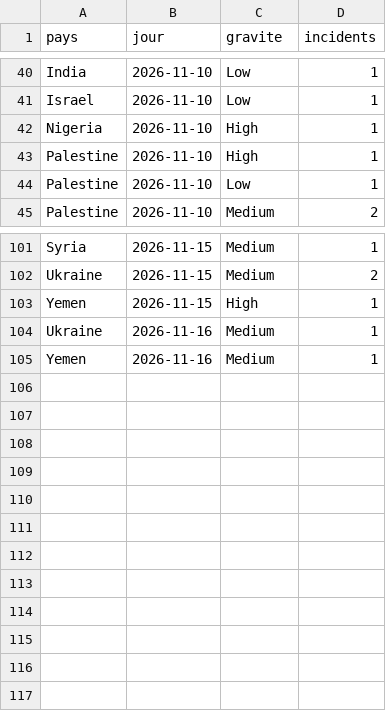
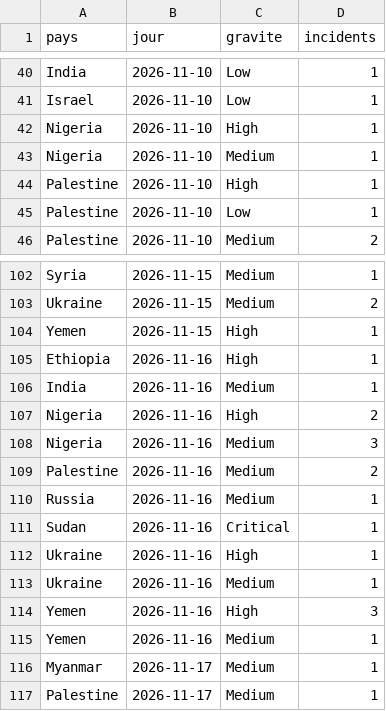
Before and after one commit to Othman-Benbrahim/metac-bot-template, a CSV file: registre/violationswatch-comptes.csv, drawn as a sheet; only a part is shown, gaps mark what is left out.

Commit message:
registre : Violations Watch du 2026-11-17

```diff
--- a/registre/violationswatch-comptes.csv
+++ b/registre/violationswatch-comptes.csv
@@ -42,2 +42,3 @@ Israel,2026-11-10,Low,1
 Nigeria,2026-11-10,High,1
+Nigeria,2026-11-10,Medium,1
 Palestine,2026-11-10,High,1
@@ -103,3 +104,14 @@ Ukraine,2026-11-15,Medium,2
 Yemen,2026-11-15,High,1
+Ethiopia,2026-11-16,High,1
+India,2026-11-16,Medium,1
+Nigeria,2026-11-16,High,2
+Nigeria,2026-11-16,Medium,3
+Palestine,2026-11-16,Medium,2
+Russia,2026-11-16,Medium,1
+Sudan,2026-11-16,Critical,1
+Ukraine,2026-11-16,High,1
 Ukraine,2026-11-16,Medium,1
+Yemen,2026-11-16,High,3
 Yemen,2026-11-16,Medium,1
+Myanmar,2026-11-17,Medium,1
+Palestine,2026-11-17,Medium,1
```
